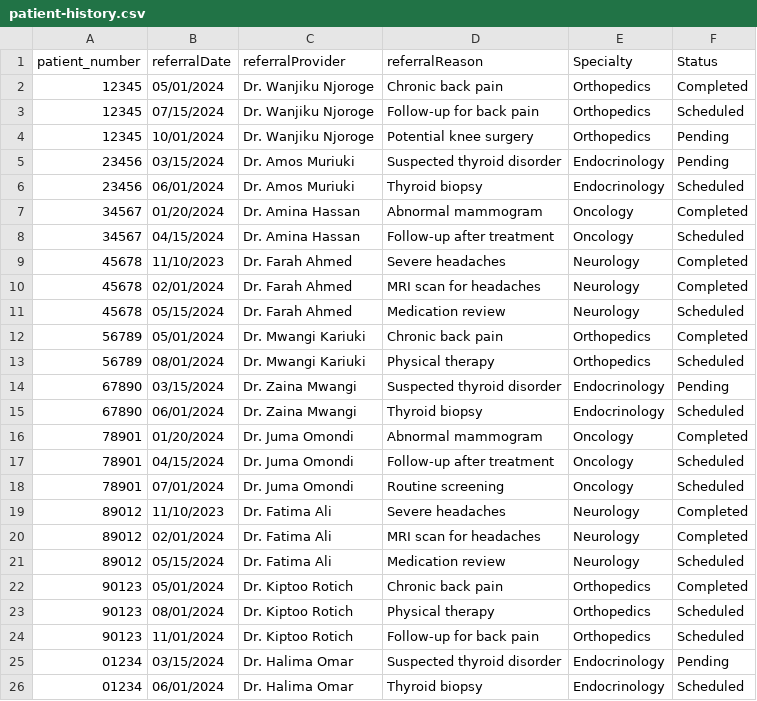
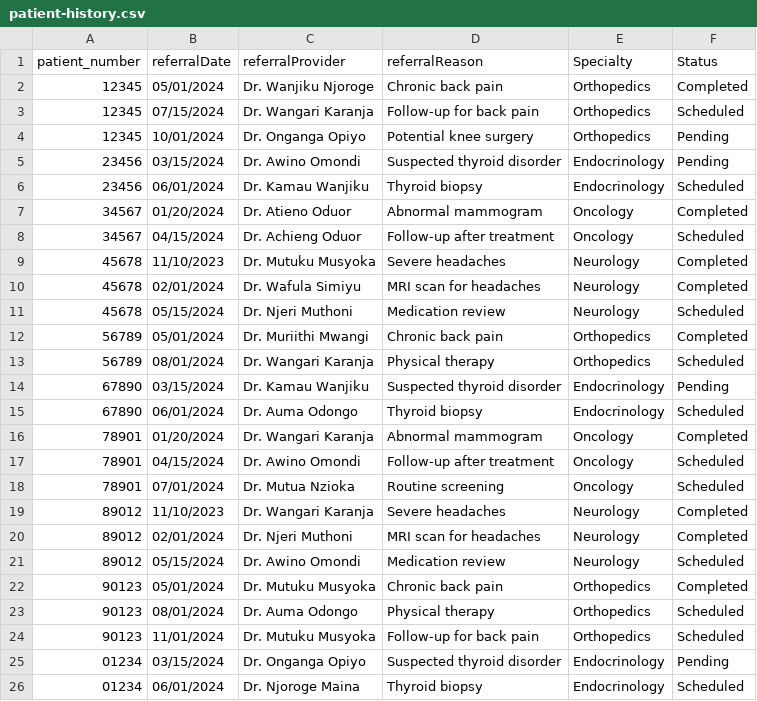
Before and after one commit to MoseNjau/medicode-TEST, a CSV file: data/patient-history.csv, drawn as a sheet.

```diff
--- a/data/patient-history.csv
+++ b/data/patient-history.csv
@@ -2,25 +2,25 @@ patient_number,referralDate,referralProvider,referralReason,Specialty,Status
 12345,05/01/2024,Dr. Wanjiku Njoroge,Chronic back pain,Orthopedics,Completed
-12345,07/15/2024,Dr. Wanjiku Njoroge,Follow-up for back pain,Orthopedics,Scheduled
-12345,10/01/2024,Dr. Wanjiku Njoroge,Potential knee surgery,Orthopedics,Pending
-23456,03/15/2024,Dr. Amos Muriuki,Suspected thyroid disorder,Endocrinology,Pending
-23456,06/01/2024,Dr. Amos Muriuki,Thyroid biopsy,Endocrinology,Scheduled
-34567,01/20/2024,Dr. Amina Hassan,Abnormal mammogram,Oncology,Completed
-34567,04/15/2024,Dr. Amina Hassan,Follow-up after treatment,Oncology,Scheduled
-45678,11/10/2023,Dr. Farah Ahmed,Severe headaches,Neurology,Completed
-45678,02/01/2024,Dr. Farah Ahmed,MRI scan for headaches,Neurology,Completed
-45678,05/15/2024,Dr. Farah Ahmed,Medication review,Neurology,Scheduled
-56789,05/01/2024,Dr. Mwangi Kariuki,Chronic back pain,Orthopedics,Completed
-56789,08/01/2024,Dr. Mwangi Kariuki,Physical therapy,Orthopedics,Scheduled
-67890,03/15/2024,Dr. Zaina Mwangi,Suspected thyroid disorder,Endocrinology,Pending
-67890,06/01/2024,Dr. Zaina Mwangi,Thyroid biopsy,Endocrinology,Scheduled
-78901,01/20/2024,Dr. Juma Omondi,Abnormal mammogram,Oncology,Completed
-78901,04/15/2024,Dr. Juma Omondi,Follow-up after treatment,Oncology,Scheduled
-78901,07/01/2024,Dr. Juma Omondi,Routine screening,Oncology,Scheduled
-89012,11/10/2023,Dr. Fatima Ali,Severe headaches,Neurology,Completed
-89012,02/01/2024,Dr. Fatima Ali,MRI scan for headaches,Neurology,Completed
-89012,05/15/2024,Dr. Fatima Ali,Medication review,Neurology,Scheduled
-90123,05/01/2024,Dr. Kiptoo Rotich,Chronic back pain,Orthopedics,Completed
-90123,08/01/2024,Dr. Kiptoo Rotich,Physical therapy,Orthopedics,Scheduled
-90123,11/01/2024,Dr. Kiptoo Rotich,Follow-up for back pain,Orthopedics,Scheduled
-01234,03/15/2024,Dr. Halima Omar,Suspected thyroid disorder,Endocrinology,Pending
-01234,06/01/2024,Dr. Halima Omar,Thyroid biopsy,Endocrinology,Scheduled
+12345,07/15/2024,Dr. Wangari Karanja,Follow-up for back pain,Orthopedics,Scheduled
+12345,10/01/2024,Dr. Onganga Opiyo,Potential knee surgery,Orthopedics,Pending
+23456,03/15/2024,Dr. Awino Omondi,Suspected thyroid disorder,Endocrinology,Pending
+23456,06/01/2024,Dr. Kamau Wanjiku,Thyroid biopsy,Endocrinology,Scheduled
+34567,01/20/2024,Dr. Atieno Oduor,Abnormal mammogram,Oncology,Completed
+34567,04/15/2024,Dr. Achieng Oduor,Follow-up after treatment,Oncology,Scheduled
+45678,11/10/2023,Dr. Mutuku Musyoka,Severe headaches,Neurology,Completed
+45678,02/01/2024,Dr. Wafula Simiyu,MRI scan for headaches,Neurology,Completed
+45678,05/15/2024,Dr. Njeri Muthoni,Medication review,Neurology,Scheduled
+56789,05/01/2024,Dr. Muriithi Mwangi,Chronic back pain,Orthopedics,Completed
+56789,08/01/2024,Dr. Wangari Karanja,Physical therapy,Orthopedics,Scheduled
+67890,03/15/2024,Dr. Kamau Wanjiku,Suspected thyroid disorder,Endocrinology,Pending
+67890,06/01/2024,Dr. Auma Odongo,Thyroid biopsy,Endocrinology,Scheduled
+78901,01/20/2024,Dr. Wangari Karanja,Abnormal mammogram,Oncology,Completed
+78901,04/15/2024,Dr. Awino Omondi,Follow-up after treatment,Oncology,Scheduled
+78901,07/01/2024,Dr. Mutua Nzioka,Routine screening,Oncology,Scheduled
+89012,11/10/2023,Dr. Wangari Karanja,Severe headaches,Neurology,Completed
+89012,02/01/2024,Dr. Njeri Muthoni,MRI scan for headaches,Neurology,Completed
+89012,05/15/2024,Dr. Awino Omondi,Medication review,Neurology,Scheduled
+90123,05/01/2024,Dr. Mutuku Musyoka,Chronic back pain,Orthopedics,Completed
+90123,08/01/2024,Dr. Auma Odongo,Physical therapy,Orthopedics,Scheduled
+90123,11/01/2024,Dr. Mutuku Musyoka,Follow-up for back pain,Orthopedics,Scheduled
+01234,03/15/2024,Dr. Onganga Opiyo,Suspected thyroid disorder,Endocrinology,Pending
+01234,06/01/2024,Dr. Njoroge Maina,Thyroid biopsy,Endocrinology,Scheduled
```
Also changed, not shown: data/notifications.csv, data/patients.csv, 6 other files.
